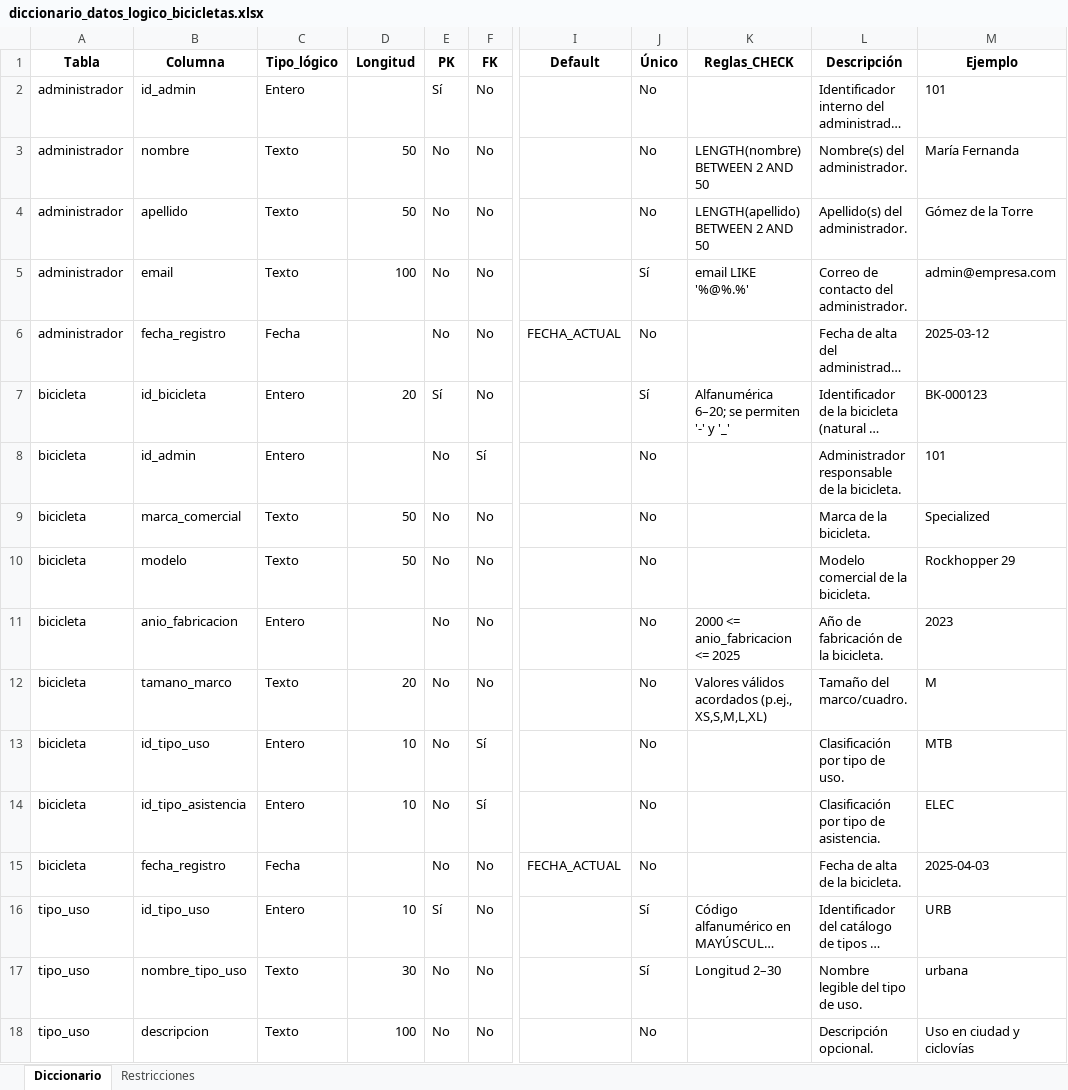
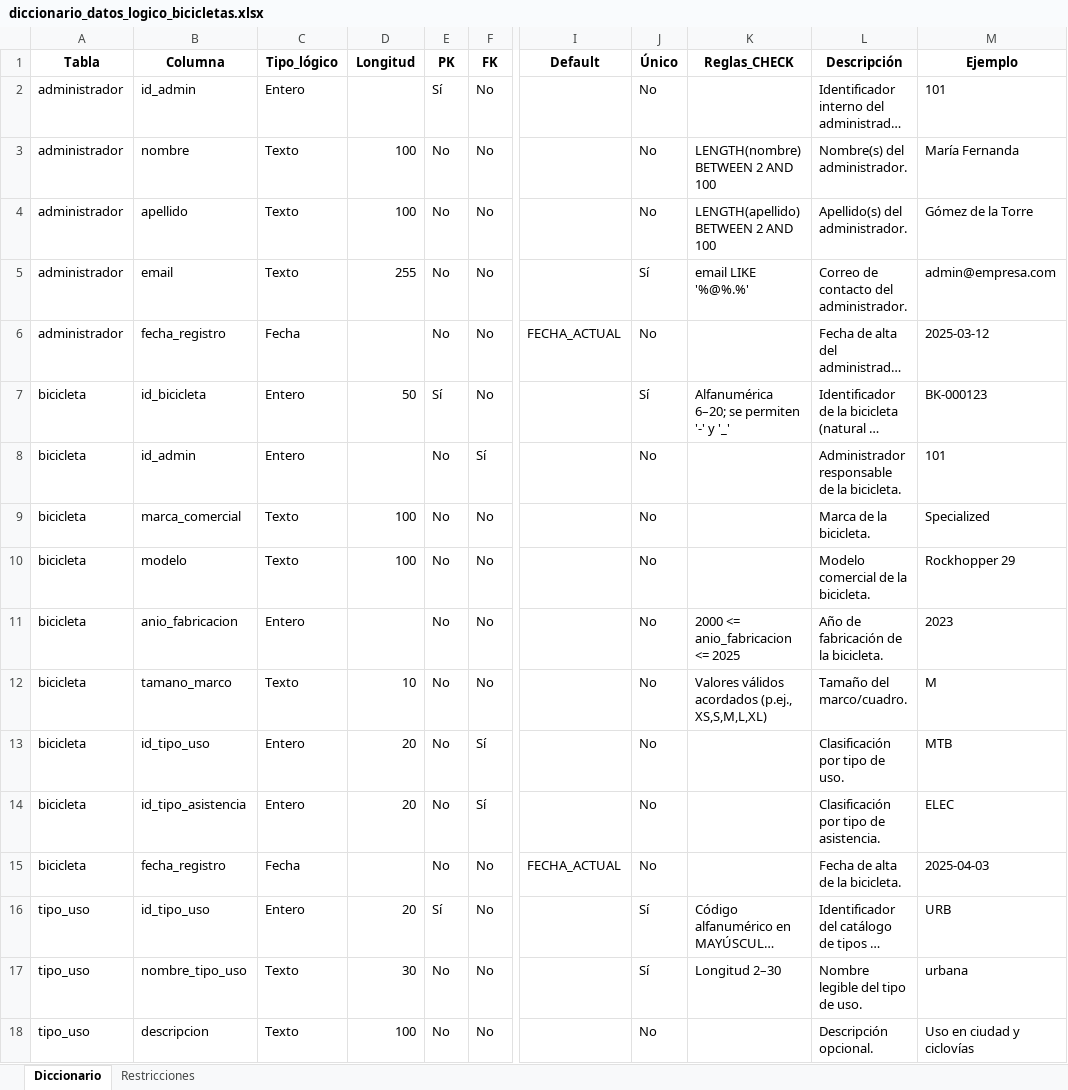
Before and after one commit to andr4f/bici-go-bd, an Excel workbook: modelos/logico/diccionario/diccionario_datos_logico_bicicletas.xlsx, sheet Diccionario, drawn as a sheet; only a part is shown, gaps mark what is left out; long unchanged cells end in …; values as stored, in another font and other column widths than the file's, no borders; the diff covers the shown part only; the diff names each change by its address in the sheet, - before the commit and + after, or states it on an @@ line.

```diff
--- a/modelos/logico/diccionario/diccionario_datos_logico_bicicletas.xlsx (sheet Diccionario)
+++ b/modelos/logico/diccionario/diccionario_datos_logico_bicicletas.xlsx (sheet Diccionario)
-D3:D4 (Longitud): 50
+D3:D4 (Longitud): 100
-K3 (Reglas_CHECK): LENGTH(nombre) BETWEEN 2 AND 50
+K3 (Reglas_CHECK): LENGTH(nombre) BETWEEN 2 AND 100
-K4 (Reglas_CHECK): LENGTH(apellido) BETWEEN 2 AND 50
+K4 (Reglas_CHECK): LENGTH(apellido) BETWEEN 2 AND 100
-D5 (Longitud): 100
+D5 (Longitud): 255
-D7 (Longitud): 20
+D7 (Longitud): 50
-D9:D10 (Longitud): 50
+D9:D10 (Longitud): 100
-D12 (Longitud): 20
+D12 (Longitud): 10
-D13:D14 (Longitud): 10
+D13:D14 (Longitud): 20
-D16 (Longitud): 10
+D16 (Longitud): 20
```
Also changed, not shown: 2 removed rows and 5 edited cells elsewhere in this sheet, 8 other files.
